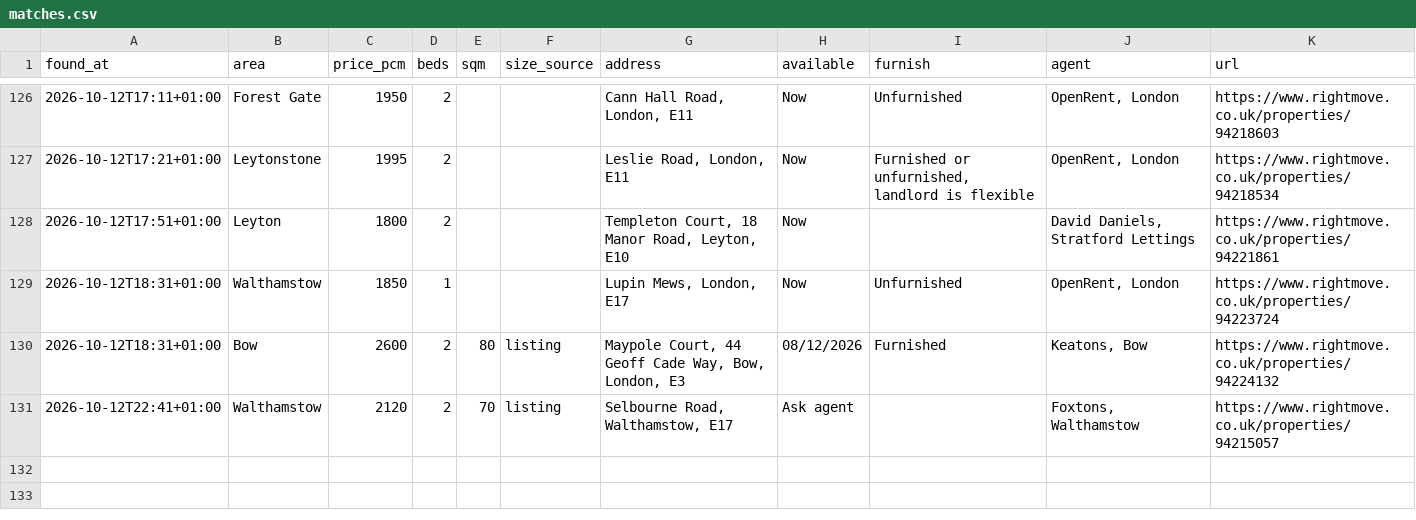
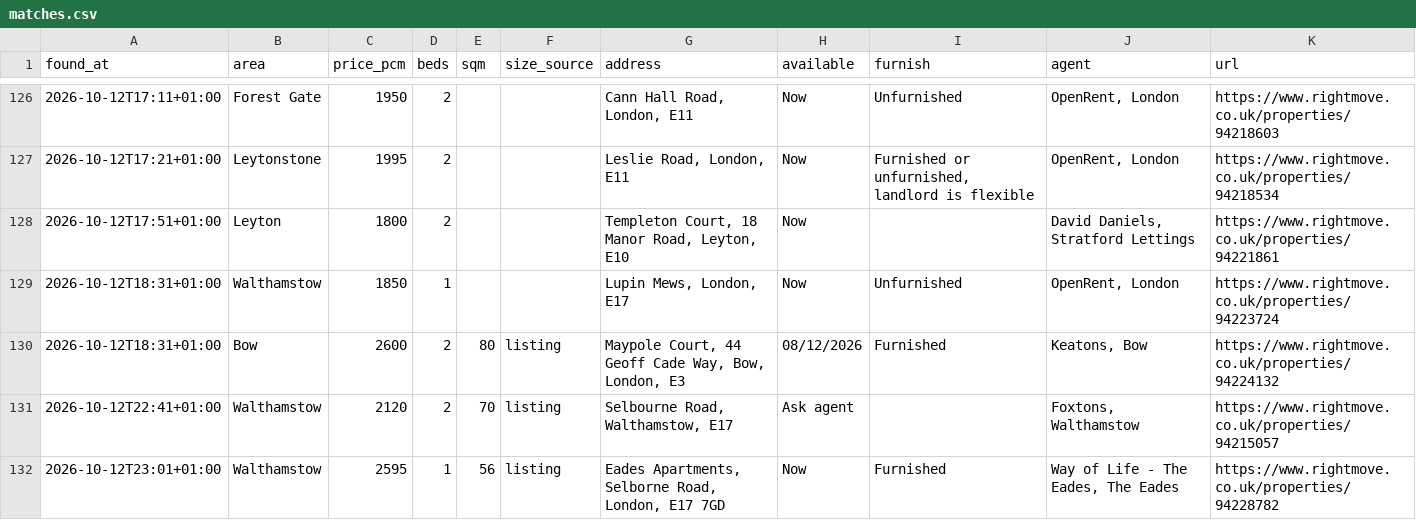
Before and after one commit to SBAIPEGSUE/flat-watch, a CSV file: matches.csv, drawn as a sheet; only a part is shown, gaps mark what is left out; the diff names each change by its address in the sheet, - before the commit and + after, or states it on an @@ line.

```diff
--- a/matches.csv
+++ b/matches.csv
+row 132: 2026-10-12T23:01+01:00 | Walthamstow | 2595 | 1 | 56 | listing | Eades Apartments, Selborne Road, London, E17 7GD | Now | Furnished | Way of Life - The Eades, The Eades | https://www.rightmove.co.uk/properties/94228782
```
Also changed, not shown: 1 other file.
